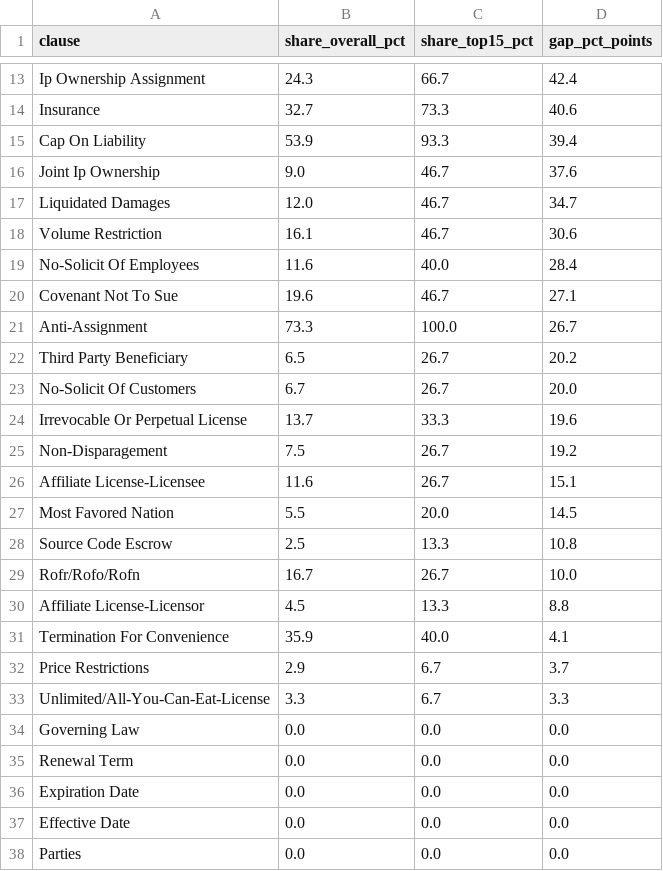
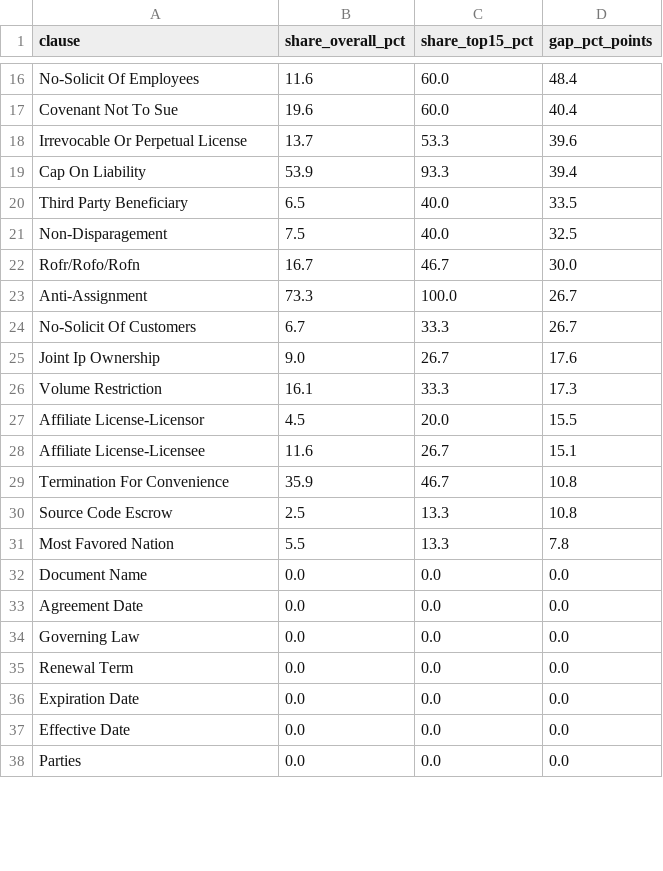
Before and after one commit to JuliaZimenina/Contract_Risk_Scoring, a CSV file: outputs/risk_concentration.csv, drawn as a sheet; only a part is shown, gaps mark what is left out; removed rows and columns are numbered as before the commit, all else as after; the diff covers the shown part only; the diff names each change by its address in the sheet, - before the commit and + after, or states it on an @@ line.

```diff
--- a/outputs/risk_concentration.csv
+++ b/outputs/risk_concentration.csv
-row 13: Ip Ownership Assignment | 24.3 | 66.7 | 42.4
-row 14: Insurance | 32.7 | 73.3 | 40.6
+row 16: No-Solicit Of Employees | 11.6 | 60.0 | 48.4
+row 17: Covenant Not To Sue | 19.6 | 60.0 | 40.4
+row 18: Irrevocable Or Perpetual License | 13.7 | 53.3 | 39.6
-row 16: Joint Ip Ownership | 9.0 | 46.7 | 37.6
-row 17: Liquidated Damages | 12.0 | 46.7 | 34.7
-row 18: Volume Restriction | 16.1 | 46.7 | 30.6
-row 19: No-Solicit Of Employees | 11.6 | 40.0 | 28.4
-row 20: Covenant Not To Sue | 19.6 | 46.7 | 27.1
+row 20: Third Party Beneficiary | 6.5 | 40.0 | 33.5
+row 21: Non-Disparagement | 7.5 | 40.0 | 32.5
+row 22: Rofr/Rofo/Rofn | 16.7 | 46.7 | 30.0
-row 22: Third Party Beneficiary | 6.5 | 26.7 | 20.2
-C24 (share_top15_pct): 26.7
+C24 (share_top15_pct): 33.3
-D24 (gap_pct_points): 20.0
+D24 (gap_pct_points): 26.7
-row 24: Irrevocable Or Perpetual License | 13.7 | 33.3 | 19.6
-row 25: Non-Disparagement | 7.5 | 26.7 | 19.2
+row 25: Joint Ip Ownership | 9.0 | 26.7 | 17.6
+row 26: Volume Restriction | 16.1 | 33.3 | 17.3
+row 27: Affiliate License-Licensor | 4.5 | 20.0 | 15.5
-row 27: Most Favored Nation | 5.5 | 20.0 | 14.5
+row 29: Termination For Convenience | 35.9 | 46.7 | 10.8
-row 29: Rofr/Rofo/Rofn | 16.7 | 26.7 | 10.0
-row 30: Affiliate License-Licensor | 4.5 | 13.3 | 8.8
-row 31: Termination For Convenience | 35.9 | 40.0 | 4.1
-row 32: Price Restrictions | 2.9 | 6.7 | 3.7
-row 33: Unlimited/All-You-Can-Eat-License | 3.3 | 6.7 | 3.3
+row 31: Most Favored Nation | 5.5 | 13.3 | 7.8
@@ row 40 moved to row 32: Document Name @@
@@ row 39 moved to row 33: Agreement Date @@
```
Also changed, not shown: 11 added rows, 6 removed rows and 6 edited cells elsewhere in this file, outputs/contract_risk_scores.csv, 7 other files.
